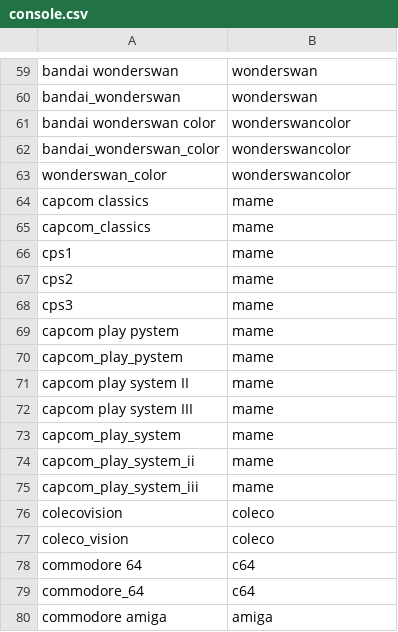
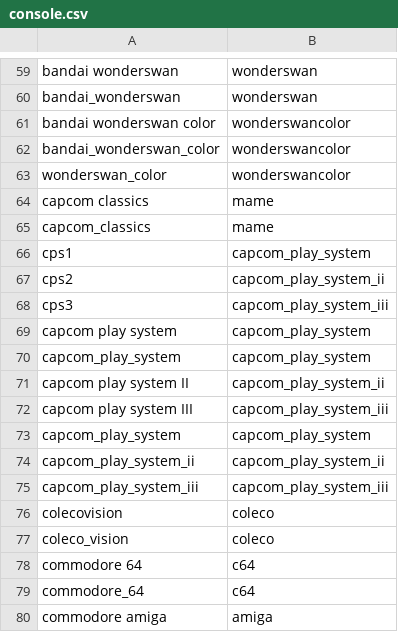
Before and after one commit to alinke/pixelcade, a CSV file: console.csv, drawn as a sheet; only a part is shown, gaps mark what is left out.

```diff
--- a/console.csv
+++ b/console.csv
@@ -65,12 +65,12 @@ capcom classics,mame
 capcom_classics,mame
-cps1,mame
-cps2,mame
-cps3,mame
-capcom play pystem,mame
-capcom_play_pystem,mame
-capcom play system II,mame
-capcom play system III,mame
-capcom_play_system,mame
-capcom_play_system_ii,mame
-capcom_play_system_iii,mame
+cps1,capcom_play_system
+cps2,capcom_play_system_ii
+cps3,capcom_play_system_iii
+capcom play system,capcom_play_system
+capcom_play_system,capcom_play_system
+capcom play system II,capcom_play_system_ii
+capcom play system III,capcom_play_system_iii
+capcom_play_system,capcom_play_system
+capcom_play_system_ii,capcom_play_system_ii
+capcom_play_system_iii,capcom_play_system_iii
 colecovision,coleco
```
Also changed, not shown: 1 other file.
